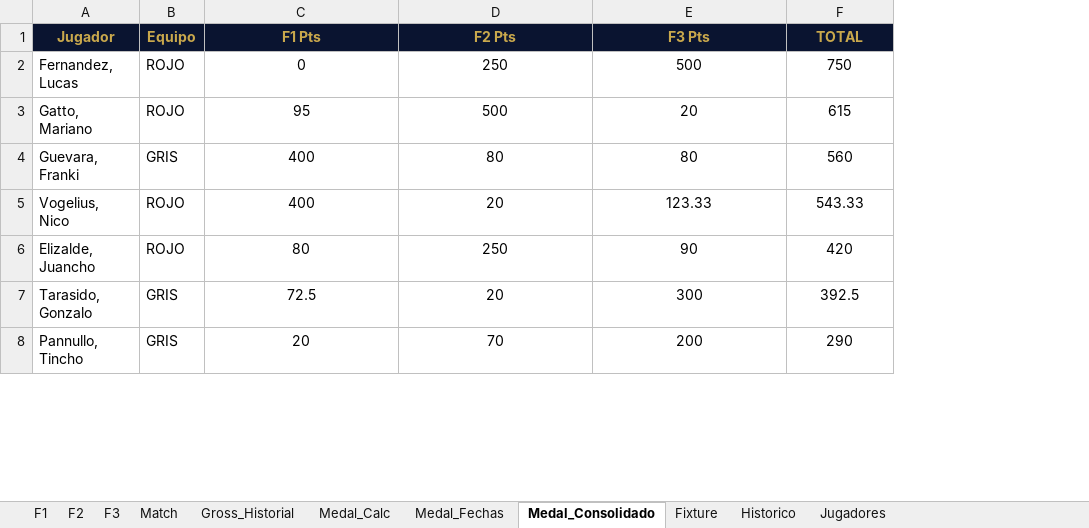
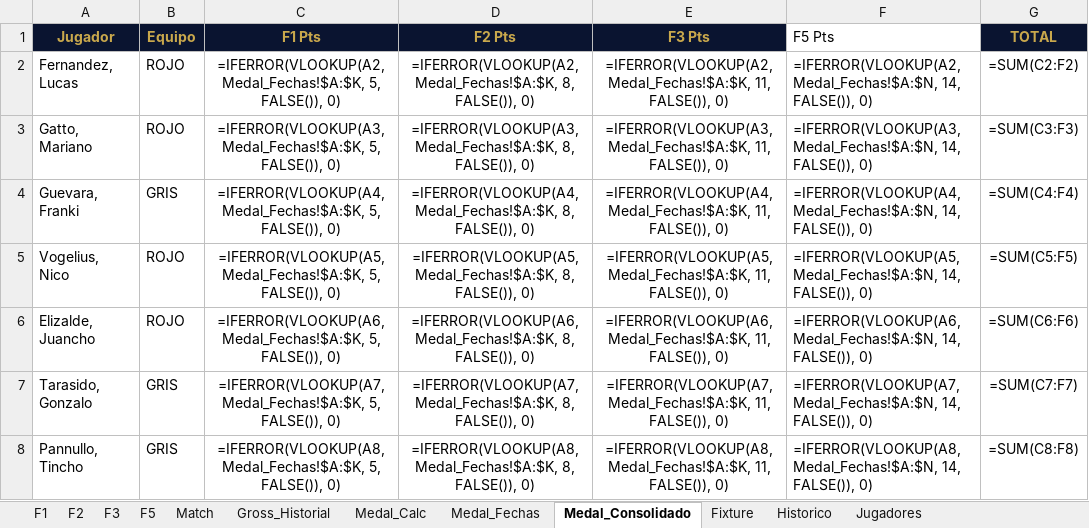
Before and after one commit to DevelopFB/MiliciaGolfTour, an Excel workbook: MGT_2026_Master.xlsx, sheet Medal_Consolidado, drawn as a sheet; only a part is shown; values as stored, in another font and other column widths than the file's, no borders; formulas without a stored value are shown as written; addresses are those after the commit; the diff covers the shown part only; the diff names each change by its address in the sheet, - before the commit and + after, or states it on an @@ line.

```diff
--- a/MGT_2026_Master.xlsx (sheet Medal_Consolidado)
+++ b/MGT_2026_Master.xlsx (sheet Medal_Consolidado)
+sheet tab: F5
+column F (F5 Pts), rows 2-8: =IFERROR(VLOOKUP(A2, Medal_Fechas!$A:$N, 14, FALSE()), 0) | =IFERROR(VLOOKUP(A3, Medal_Fechas!$A:$N, 14, FALSE()), 0) | =IFERROR(VLOOKUP(A4, Medal_Fechas!$A:$N, 14, FALSE()), 0) | =IFERROR(VLOOKUP(A5, Medal_Fechas!$A:$N, 14, FALSE()), 0) | =IFERROR(VLOOKUP(A6, Medal_Fechas!$A:$N, 14, FALSE()), 0) | =IFERROR(VLOOKUP(A7, Medal_Fechas!$A:$N, 14, FALSE()), 0) | =IFERROR(VLOOKUP(A8, Medal_Fechas!$A:$N, 14, FALSE()), 0)
-C2 (F1 Pts): 0
+C2 (F1 Pts): =IFERROR(VLOOKUP(A2, Medal_Fechas!$A:$K, 5, FALSE()), 0)
-D2 (F2 Pts): 250
+D2 (F2 Pts): =IFERROR(VLOOKUP(A2, Medal_Fechas!$A:$K, 8, FALSE()), 0)
-E2 (F3 Pts): 500
+E2 (F3 Pts): =IFERROR(VLOOKUP(A2, Medal_Fechas!$A:$K, 11, FALSE()), 0)
-G2 (TOTAL): 750
+G2 (TOTAL): =SUM(C2:F2)
-C3 (F1 Pts): 95
+C3 (F1 Pts): =IFERROR(VLOOKUP(A3, Medal_Fechas!$A:$K, 5, FALSE()), 0)
-D3 (F2 Pts): 500
+D3 (F2 Pts): =IFERROR(VLOOKUP(A3, Medal_Fechas!$A:$K, 8, FALSE()), 0)
-E3 (F3 Pts): 20
+E3 (F3 Pts): =IFERROR(VLOOKUP(A3, Medal_Fechas!$A:$K, 11, FALSE()), 0)
-G3 (TOTAL): 615
+G3 (TOTAL): =SUM(C3:F3)
-C4 (F1 Pts): 400
+C4 (F1 Pts): =IFERROR(VLOOKUP(A4, Medal_Fechas!$A:$K, 5, FALSE()), 0)
-D4 (F2 Pts): 80
+D4 (F2 Pts): =IFERROR(VLOOKUP(A4, Medal_Fechas!$A:$K, 8, FALSE()), 0)
-E4 (F3 Pts): 80
+E4 (F3 Pts): =IFERROR(VLOOKUP(A4, Medal_Fechas!$A:$K, 11, FALSE()), 0)
-G4 (TOTAL): 560
+G4 (TOTAL): =SUM(C4:F4)
-C5 (F1 Pts): 400
+C5 (F1 Pts): =IFERROR(VLOOKUP(A5, Medal_Fechas!$A:$K, 5, FALSE()), 0)
-D5 (F2 Pts): 20
+D5 (F2 Pts): =IFERROR(VLOOKUP(A5, Medal_Fechas!$A:$K, 8, FALSE()), 0)
-E5 (F3 Pts): 123.33
+E5 (F3 Pts): =IFERROR(VLOOKUP(A5, Medal_Fechas!$A:$K, 11, FALSE()), 0)
-G5 (TOTAL): 543.33
+G5 (TOTAL): =SUM(C5:F5)
-C6 (F1 Pts): 80
+C6 (F1 Pts): =IFERROR(VLOOKUP(A6, Medal_Fechas!$A:$K, 5, FALSE()), 0)
-D6 (F2 Pts): 250
+D6 (F2 Pts): =IFERROR(VLOOKUP(A6, Medal_Fechas!$A:$K, 8, FALSE()), 0)
-E6 (F3 Pts): 90
+E6 (F3 Pts): =IFERROR(VLOOKUP(A6, Medal_Fechas!$A:$K, 11, FALSE()), 0)
-G6 (TOTAL): 420
+G6 (TOTAL): =SUM(C6:F6)
-C7 (F1 Pts): 72.5
+C7 (F1 Pts): =IFERROR(VLOOKUP(A7, Medal_Fechas!$A:$K, 5, FALSE()), 0)
-D7 (F2 Pts): 20
+D7 (F2 Pts): =IFERROR(VLOOKUP(A7, Medal_Fechas!$A:$K, 8, FALSE()), 0)
-E7 (F3 Pts): 300
+E7 (F3 Pts): =IFERROR(VLOOKUP(A7, Medal_Fechas!$A:$K, 11, FALSE()), 0)
-G7 (TOTAL): 392.5
+G7 (TOTAL): =SUM(C7:F7)
-C8 (F1 Pts): 20
+C8 (F1 Pts): =IFERROR(VLOOKUP(A8, Medal_Fechas!$A:$K, 5, FALSE()), 0)
-D8 (F2 Pts): 70
+D8 (F2 Pts): =IFERROR(VLOOKUP(A8, Medal_Fechas!$A:$K, 8, FALSE()), 0)
-E8 (F3 Pts): 200
+E8 (F3 Pts): =IFERROR(VLOOKUP(A8, Medal_Fechas!$A:$K, 11, FALSE()), 0)
-G8 (TOTAL): 290
+G8 (TOTAL): =SUM(C8:F8)
```
Also changed, not shown: 40 edited cells elsewhere in this sheet, sheet Match, sheet Gross_Historial, sheet F1, sheet F3, sheet F2, sheet Medal_Fechas, 1 more sheet.
